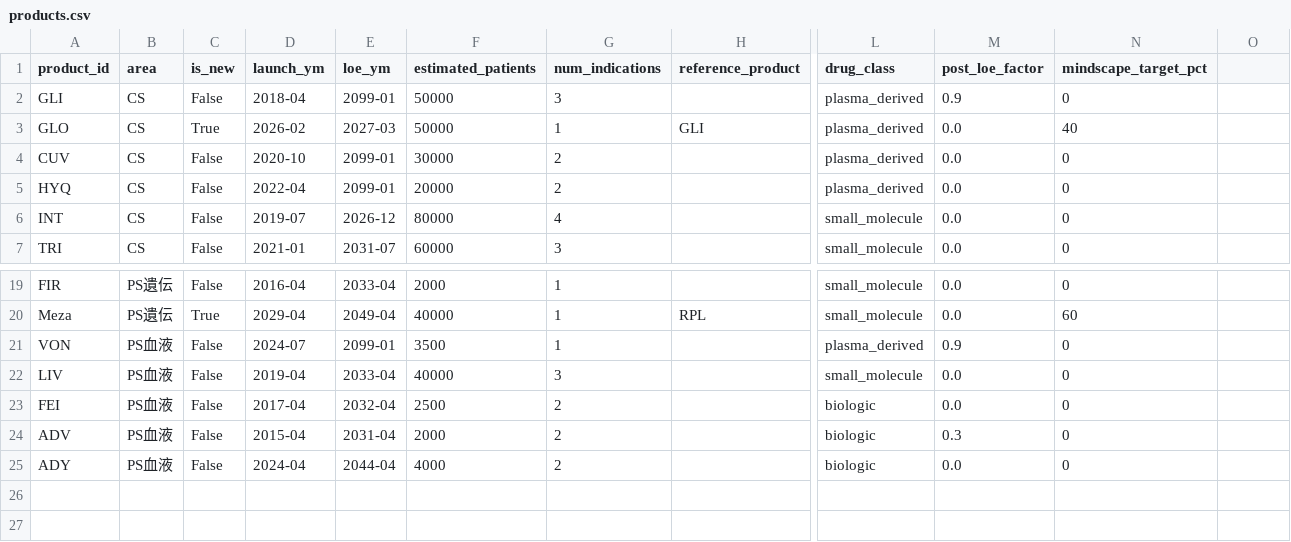
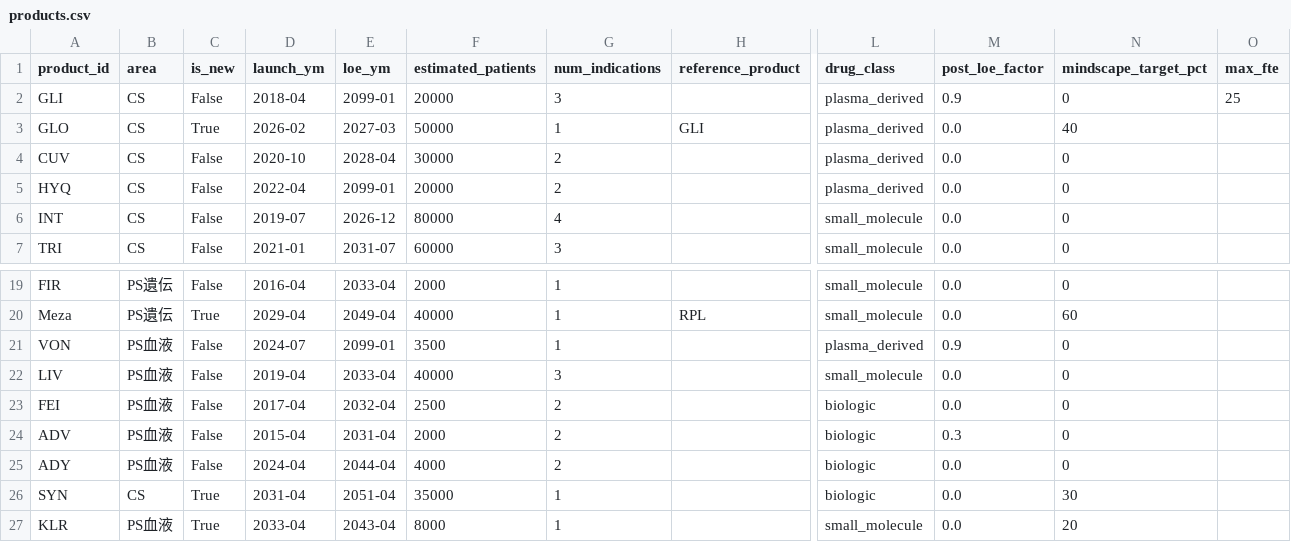
Before and after one commit to satonuma/resource_aloc, a CSV file: products.csv, drawn as a sheet; only a part is shown, gaps mark what is left out; rows hold the shown columns only; the diff names each change by its address in the sheet, - before the commit and + after, or states it on an @@ line.

```diff
--- a/products.csv
+++ b/products.csv
-O1: (empty)
+O1: max_fte
-F2 (estimated_patients): 50000
+F2 (estimated_patients): 20000
-O2 (max_fte): (empty)
+O2 (max_fte): 25
-E4 (loe_ym): 2099-01
+E4 (loe_ym): 2028-04
+row 26: SYN | CS | True | 2031-04 | 2051-04 | 35000 | 1 |  | biologic | 0.0 | 30
+row 27: KLR | PS血液 | True | 2033-04 | 2043-04 | 8000 | 1 |  | small_molecule | 0.0 | 20
```
Also changed, not shown: output/fy2029_area_fy.csv, output/fy2029_optimal_fte.csv, 12 other files.
